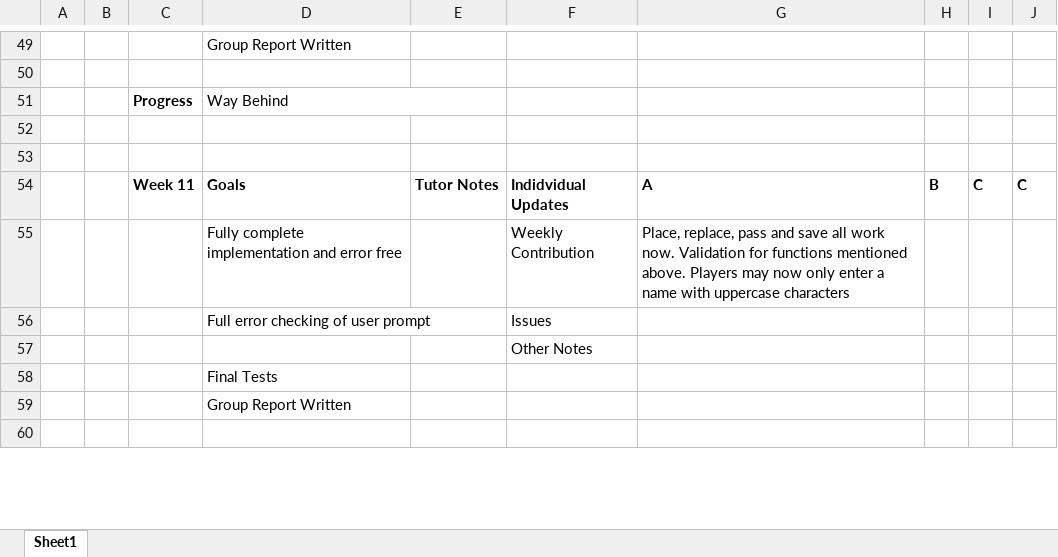
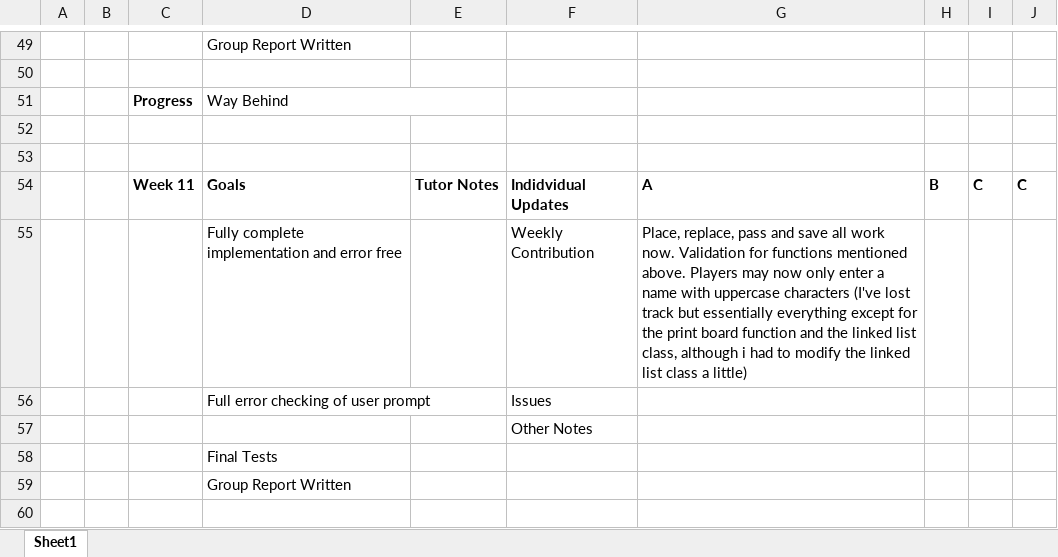
Before and after one commit to Ethan-Rayner/ScrabbleGame, an Excel workbook: groupUpdateTemplate.xlsx, sheet Sheet1, drawn as a sheet; only a part is shown, gaps mark what is left out; values as stored, in another font and other column widths than the file's, no borders; conditional formats not drawn; the diff names each change by its address in the sheet, - before the commit and + after, or states it on an @@ line.

Commit message:
contribution sheet update

```diff
--- a/groupUpdateTemplate.xlsx (sheet Sheet1)
+++ b/groupUpdateTemplate.xlsx (sheet Sheet1)
-G55: …uppercase characters
+G55: …uppercase characters (I've lost track but essentially everything except for the print board function and the linked list class, although i had to modify the linked list class a little)
```
